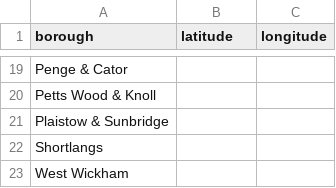
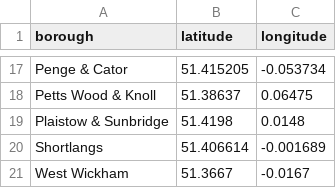
Before and after one commit to sinwee1976/Capstone_project_The_Battle_of_Neighborhood, a CSV file: BROM_neighbourhoods.csv, drawn as a sheet; only a part is shown, gaps mark what is left out; addresses are those after the commit; the diff covers the shown part only; the diff names each change by its address in the sheet, - before the commit and + after, or states it on an @@ line.

```diff
--- a/BROM_neighbourhoods.csv
+++ b/BROM_neighbourhoods.csv
-B17 (latitude): (empty)
+B17 (latitude): 51.415205
-C17 (longitude): (empty)
+C17 (longitude): -0.053734
-B18 (latitude): (empty)
+B18 (latitude): 51.38637
-C18 (longitude): (empty)
+C18 (longitude): 0.06475
-B19 (latitude): (empty)
+B19 (latitude): 51.4198
-C19 (longitude): (empty)
+C19 (longitude): 0.0148
-B20 (latitude): (empty)
+B20 (latitude): 51.406614
-C20 (longitude): (empty)
+C20 (longitude): -0.001689
-B21 (latitude): (empty)
+B21 (latitude): 51.3667
-C21 (longitude): (empty)
+C21 (longitude): -0.0167
```
Also changed, not shown: 2 removed rows and 30 edited cells elsewhere in this file.
